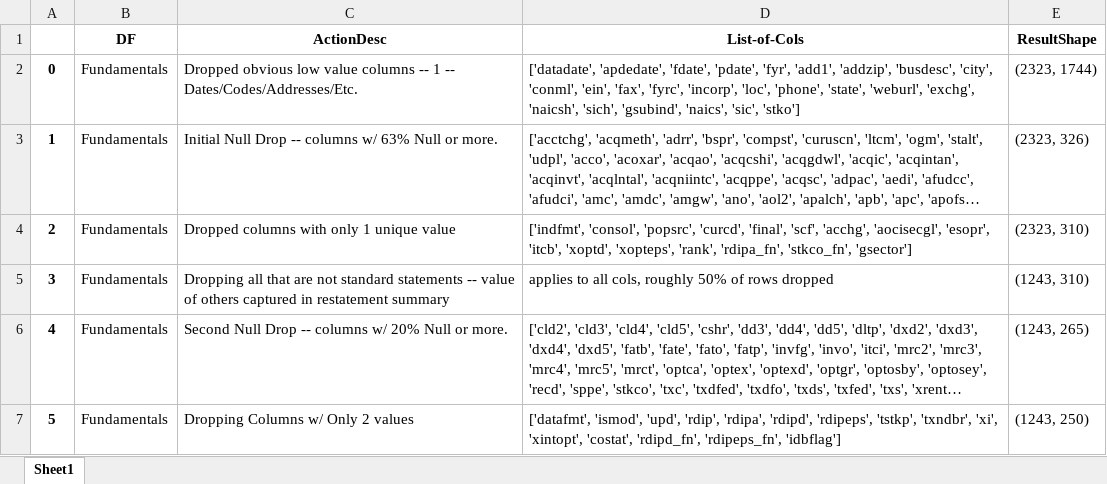
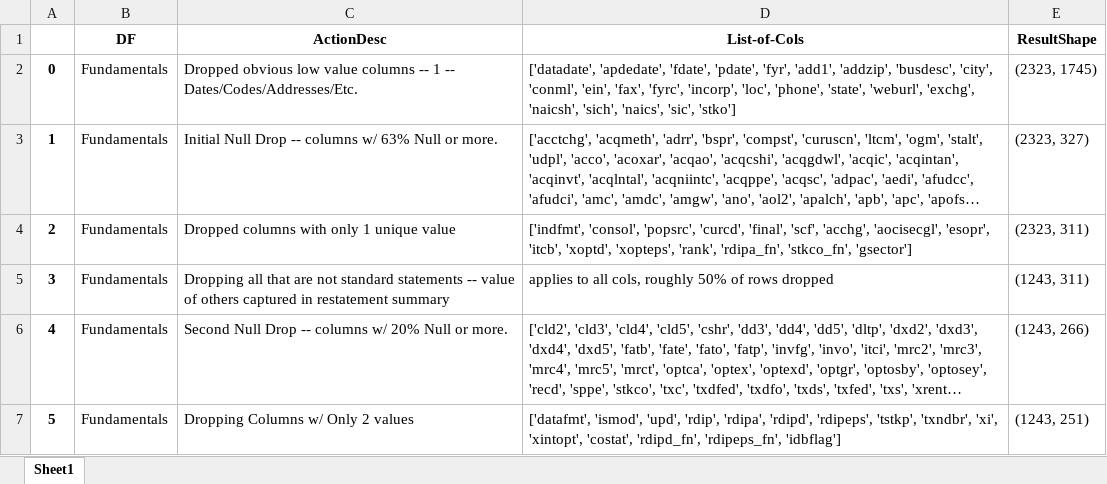
Before and after one commit to bcullinan32/CapstoneProject, an Excel workbook: Export/Clean_Actions_Report.xlsx, sheet Sheet1, drawn as a sheet; only a part is shown; long unchanged cells end in …; values as stored, in another font and other column widths than the file's, no borders; the diff covers the shown part only; the diff names each change by its address in the sheet, - before the commit and + after, or states it on an @@ line.

```diff
--- a/Export/Clean_Actions_Report.xlsx (sheet Sheet1)
+++ b/Export/Clean_Actions_Report.xlsx (sheet Sheet1)
-D2 (List-of-Cols): …'naicsh', 'sich', 'gsubind', 'naics', 'sic',…
+D2 (List-of-Cols): …'naicsh', 'sich', 'naics', 'sic',…
-E2 (ResultShape): (2323, 1744)
+E2 (ResultShape): (2323, 1745)
-E3 (ResultShape): (2323, 326)
+E3 (ResultShape): (2323, 327)
-E4 (ResultShape): (2323, 310)
+E4 (ResultShape): (2323, 311)
-E5 (ResultShape): (1243, 310)
+E5 (ResultShape): (1243, 311)
-E6 (ResultShape): (1243, 265)
+E6 (ResultShape): (1243, 266)
-E7 (ResultShape): (1243, 250)
+E7 (ResultShape): (1243, 251)
```
Also changed, not shown: 1 added row, 11 edited cells and row numbers in column A elsewhere in this sheet, Export/Fundamentals_DD_wRemaining.xlsx, Export/Fundamentals_Restatement_Diff_Reports.xlsx, 9 other files.
